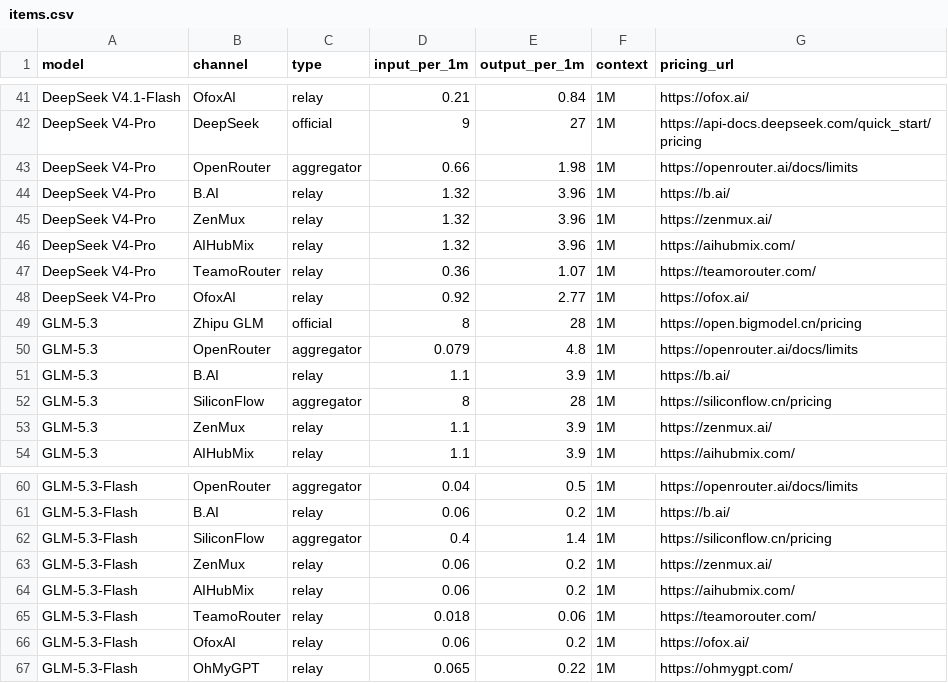
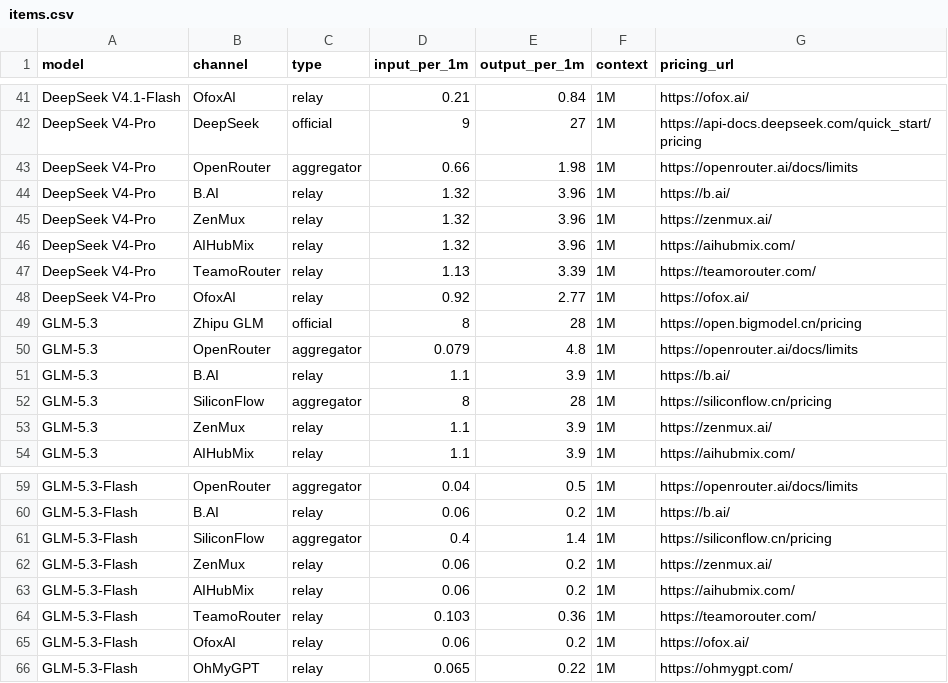
Before and after one commit to peter123023/awesome-llm-api-pricing, a CSV file: data/items.csv, drawn as a sheet; only a part is shown, gaps mark what is left out; the diff covers the shown part only.

```diff
--- a/data/items.csv
+++ b/data/items.csv
@@ -46,3 +46,3 @@ model,channel,type,input_per_1m,output_per_1m,context,pricing_url
 "DeepSeek V4-Pro","AIHubMix","relay","1.32","3.96","1M","https://aihubmix.com/"
-"DeepSeek V4-Pro","TeamoRouter","relay","0.36","1.07","1M","https://teamorouter.com/"
+"DeepSeek V4-Pro","TeamoRouter","relay","1.13","3.39","1M","https://teamorouter.com/"
 "DeepSeek V4-Pro","OfoxAI","relay","0.92","2.77","1M","https://ofox.ai/"
@@ -64,3 +63,3 @@ model,channel,type,input_per_1m,output_per_1m,context,pricing_url
 "GLM-5.3-Flash","AIHubMix","relay","0.06","0.2","1M","https://aihubmix.com/"
-"GLM-5.3-Flash","TeamoRouter","relay","0.018","0.06","1M","https://teamorouter.com/"
+"GLM-5.3-Flash","TeamoRouter","relay","0.103","0.36","1M","https://teamorouter.com/"
 "GLM-5.3-Flash","OfoxAI","relay","0.06","0.2","1M","https://ofox.ai/"
```
Also changed, not shown: 1 removed row and 10 edited cells elsewhere in this file, 4 other files.
